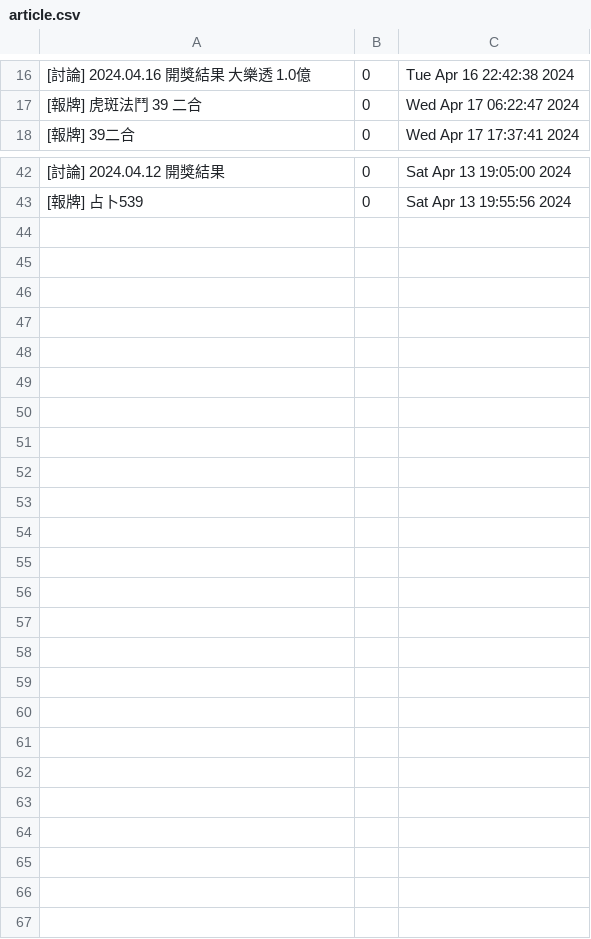
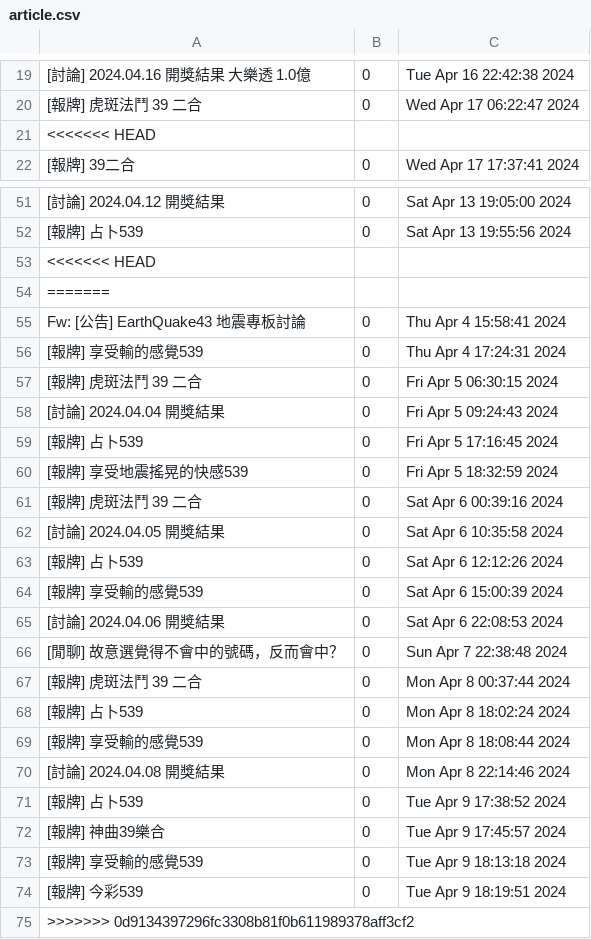
Before and after one commit to Yneq/WHproject, a CSV file: week3/article.csv, drawn as a sheet; only a part is shown, gaps mark what is left out; the diff covers the shown part only; the diff names each change by its address in the sheet, - before the commit and + after, or states it on an @@ line.

Commit message:
Update week5 and week6 directories

```diff
--- a/week3/article.csv
+++ b/week3/article.csv
+row 21: <<<<<<< HEAD
+row 53: <<<<<<< HEAD
+row 54: =======
+row 55: Fw: [公告] EarthQuake43 地震專板討論 | 0 | Thu Apr 4 15:58:41 2024
+row 56: [報牌] 享受輸的感覺539 | 0 | Thu Apr 4 17:24:31 2024
+row 57: [報牌] 虎斑法鬥 39 二合 | 0 | Fri Apr 5 06:30:15 2024
+row 58: [討論] 2024.04.04 開獎結果 | 0 | Fri Apr 5 09:24:43 2024
+row 59: [報牌] 占卜539 | 0 | Fri Apr 5 17:16:45 2024
+row 60: [報牌] 享受地震搖晃的快感539 | 0 | Fri Apr 5 18:32:59 2024
+row 61: [報牌] 虎斑法鬥 39 二合 | 0 | Sat Apr 6 00:39:16 2024
+row 62: [討論] 2024.04.05 開獎結果 | 0 | Sat Apr 6 10:35:58 2024
+row 63: [報牌] 占卜539 | 0 | Sat Apr 6 12:12:26 2024
+row 64: [報牌] 享受輸的感覺539 | 0 | Sat Apr 6 15:00:39 2024
+row 65: [討論] 2024.04.06 開獎結果 | 0 | Sat Apr 6 22:08:53 2024
+row 66: [閒聊] 故意選覺得不會中的號碼，反而會中？ | 0 | Sun Apr 7 22:38:48 2024
+row 67: [報牌] 虎斑法鬥 39 二合 | 0 | Mon Apr 8 00:37:44 2024
+row 68: [報牌] 占卜539 | 0 | Mon Apr 8 18:02:24 2024
+row 69: [報牌] 享受輸的感覺539 | 0 | Mon Apr 8 18:08:44 2024
+row 70: [討論] 2024.04.08 開獎結果 | 0 | Mon Apr 8 22:14:46 2024
+row 71: [報牌] 占卜539 | 0 | Tue Apr 9 17:38:52 2024
+row 72: [報牌] 神曲39樂合 | 0 | Tue Apr 9 17:45:57 2024
+row 73: [報牌] 享受輸的感覺539 | 0 | Tue Apr 9 18:13:18 2024
+row 74: [報牌] 今彩539 | 0 | Tue Apr 9 18:19:51 2024
+row 75: >>>>>>> 0d9134397296fc3308b81f0b611989378aff3cf2
```
Also changed, not shown: 8 added rows elsewhere in this file, 19 other files.
